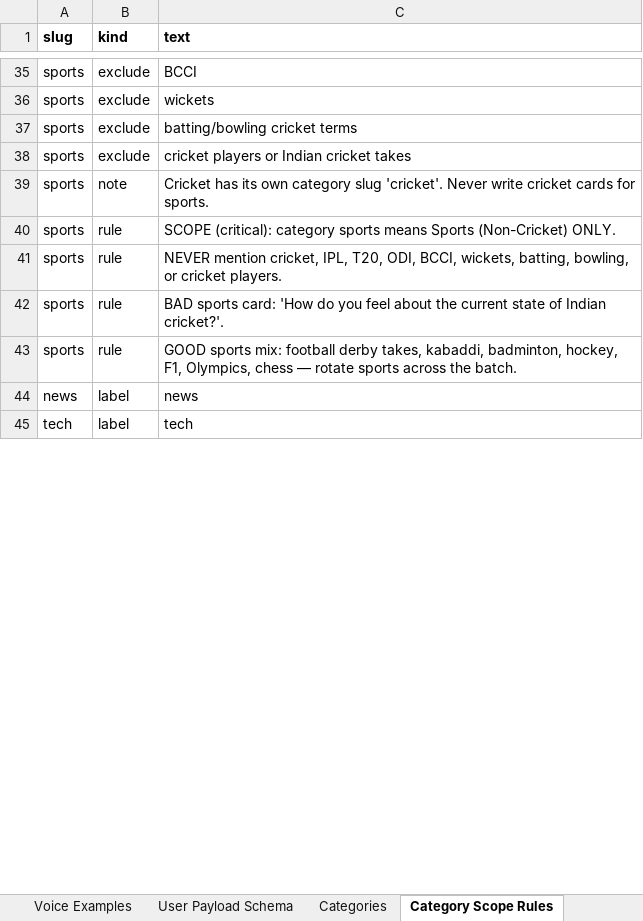
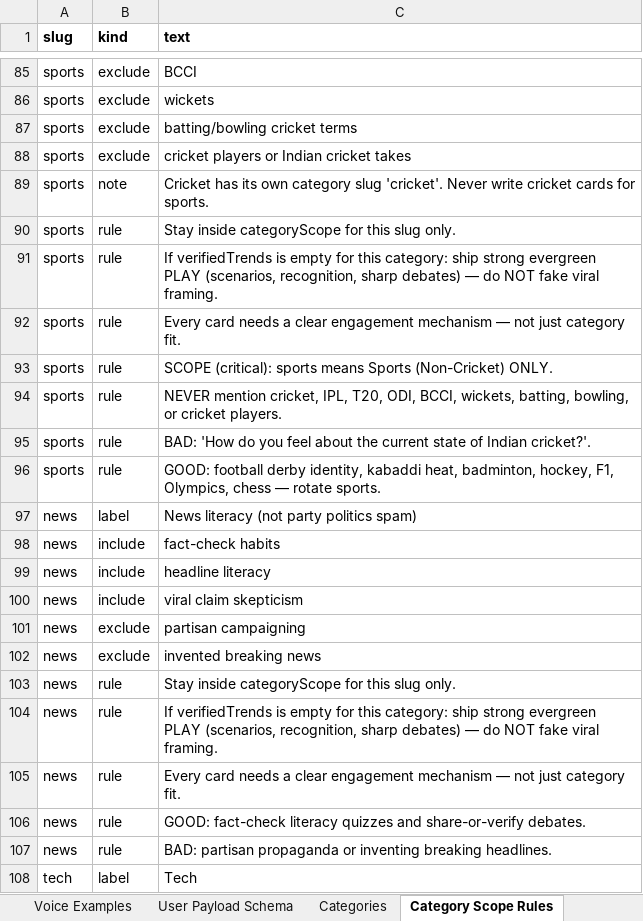
Before and after one commit to BlackPrince2607/Playbyte, an Excel workbook: docs/content/maja-content-gen-prompts.xlsx, sheet Category Scope Rules, drawn as a sheet; only a part is shown, gaps mark what is left out; values as stored, in another font and other column widths than the file's, no borders; addresses are those after the commit; the diff covers the shown part only; the diff names each change by its address in the sheet, - before the commit and + after, or states it on an @@ line.

```diff
--- a/docs/content/maja-content-gen-prompts.xlsx (sheet Category Scope Rules)
+++ b/docs/content/maja-content-gen-prompts.xlsx (sheet Category Scope Rules)
+row 90: sports | rule | Stay inside categoryScope for this slug only.
+row 91: sports | rule | If verifiedTrends is empty for this category: ship strong evergreen PLAY (scenarios, recognition, sharp debates) — do NOT fake viral framing.
+row 92: sports | rule | Every card needs a clear engagement mechanism — not just category fit.
-C93 (text): SCOPE (critical): category sports means…
+C93 (text): SCOPE (critical): sports means…
-C95 (text): BAD sports card: 'How do…
+C95 (text): BAD: 'How do…
-C96 (text): GOOD sports mix: football derby takes, kabaddi, badminton, hockey, F1, Olympics, chess — rotate sports across the batch.
+C96 (text): GOOD: football derby identity, kabaddi heat, badminton, hockey, F1, Olympics, chess — rotate sports.
-C97 (text): news
+C97 (text): News literacy (not party politics spam)
+row 98: news | include | fact-check habits
+row 99: news | include | headline literacy
+row 100: news | include | viral claim skepticism
+row 101: news | exclude | partisan campaigning
+row 102: news | exclude | invented breaking news
+row 103: news | rule | Stay inside categoryScope for this slug only.
+row 104: news | rule | If verifiedTrends is empty for this category: ship strong evergreen PLAY (scenarios, recognition, sharp debates) — do NOT fake viral framing.
+row 105: news | rule | Every card needs a clear engagement mechanism — not just category fit.
+row 106: news | rule | GOOD: fact-check literacy quizzes and share-or-verify debates.
+row 107: news | rule | BAD: partisan propaganda or inventing breaking headlines.
-C108 (text): tech
+C108 (text): Tech
```
Also changed, not shown: 121 added rows and 17 edited cells elsewhere in this sheet, sheet Categories, sheet Shared Rules, sheet Voice Examples, sheet Overview, sheet Poll Gen & Feed, sheet User Payload Schema, 2 more sheets, other sheet tabs, docs/content/maja-content-gen-prompts-latest.xlsx, 41 other files.
